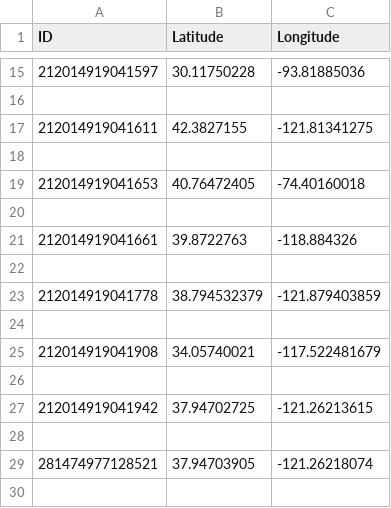
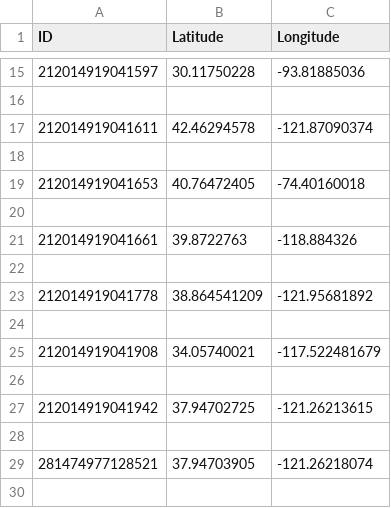
Before and after one commit to Abhinav-github/atob_api, a CSV file: locations.csv, drawn as a sheet; only a part is shown, gaps mark what is left out.

```diff
--- a/locations.csv
+++ b/locations.csv
@@ -16,3 +16,3 @@ ID,Latitude,Longitude
 
-212014919041611,42.3827155,-121.81341275
+212014919041611,42.46294578,-121.87090374
 
@@ -22,3 +22,3 @@ ID,Latitude,Longitude
 
-212014919041778,38.794532379,-121.879403859
+212014919041778,38.864541209,-121.95681892
 
```
Also changed, not shown: invite_truckers.csv, 2 other files.
